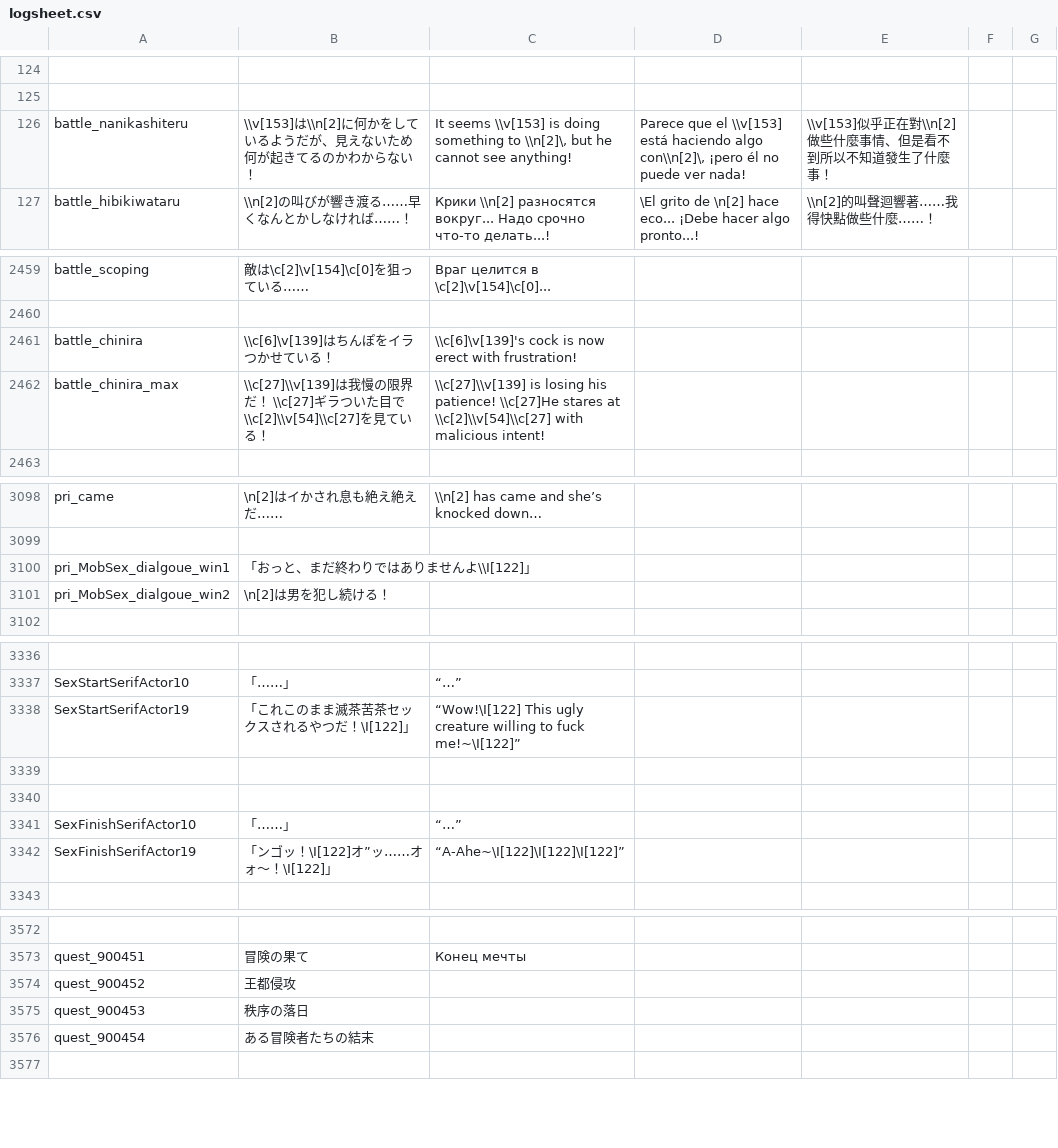
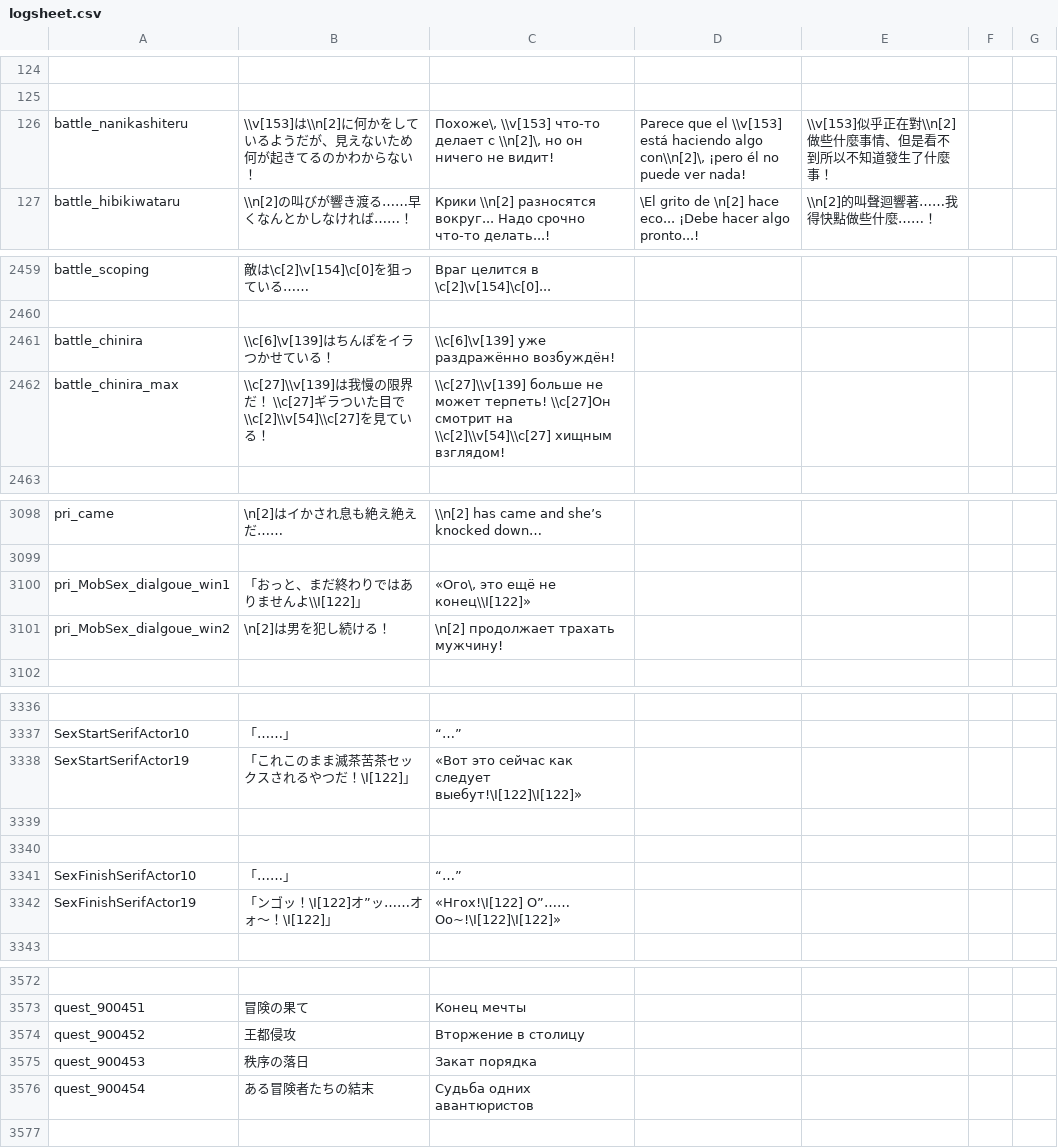
Before and after one commit to posolware1/nympri-ru, a CSV file: www/csv/logsheet.csv, drawn as a sheet; only a part is shown, gaps mark what is left out; the diff covers the shown part only; the diff names each change by its address in the sheet, - before the commit and + after, or states it on an @@ line.

```diff
--- a/www/csv/logsheet.csv
+++ b/www/csv/logsheet.csv
-C126: It seems \\v[153] is doing something to \\n[2]\, but he cannot see anything!
+C126: Похоже\, \\v[153] что-то делает с \\n[2]\, но он ничего не видит!
-C2461: \\c[6]\v[139]'s cock is now erect with frustration!
+C2461: \\c[6]\v[139] уже раздражённо возбуждён!
-C2462: \\c[27]\\v[139] is losing his patience! \\c[27]He stares at \\c[2]\\v[54]\\c[27] with malicious intent!
+C2462: \\c[27]\\v[139] больше не может терпеть! \\c[27]Он смотрит на \\c[2]\\v[54]\\c[27] хищным взглядом!
-C3100: (empty)
+C3100: «Ого\, это ещё не конец\\I[122]»
-C3101: (empty)
+C3101: \n[2] продолжает трахать мужчину!
-C3338: “Wow!\I[122] This ugly creature willing to fuck me!~\I[122]”
+C3338: «Вот это сейчас как следует выебут!\I[122]\I[122]»
-C3342: “A-Ahe~\I[122]\I[122]\I[122]”
+C3342: «Нгох!\I[122] О”…… Оо~!\I[122]\I[122]»
-C3574: (empty)
+C3574: Вторжение в столицу
-C3575: (empty)
+C3575: Закат порядка
-C3576: (empty)
+C3576: Судьба одних авантюристов
```
Also changed, not shown: 46 edited cells elsewhere in this file, www/csv/DB_NPC.csv, 9 other files.
